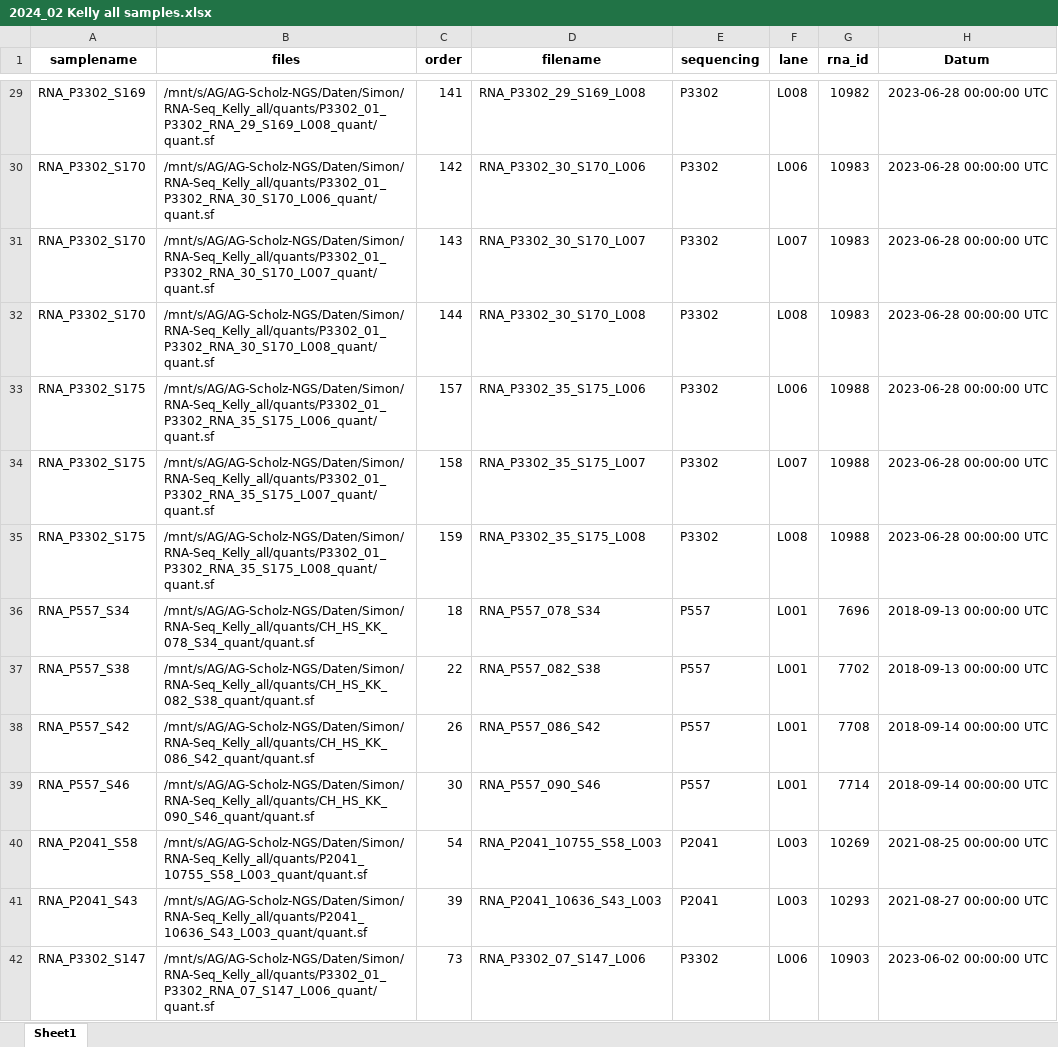
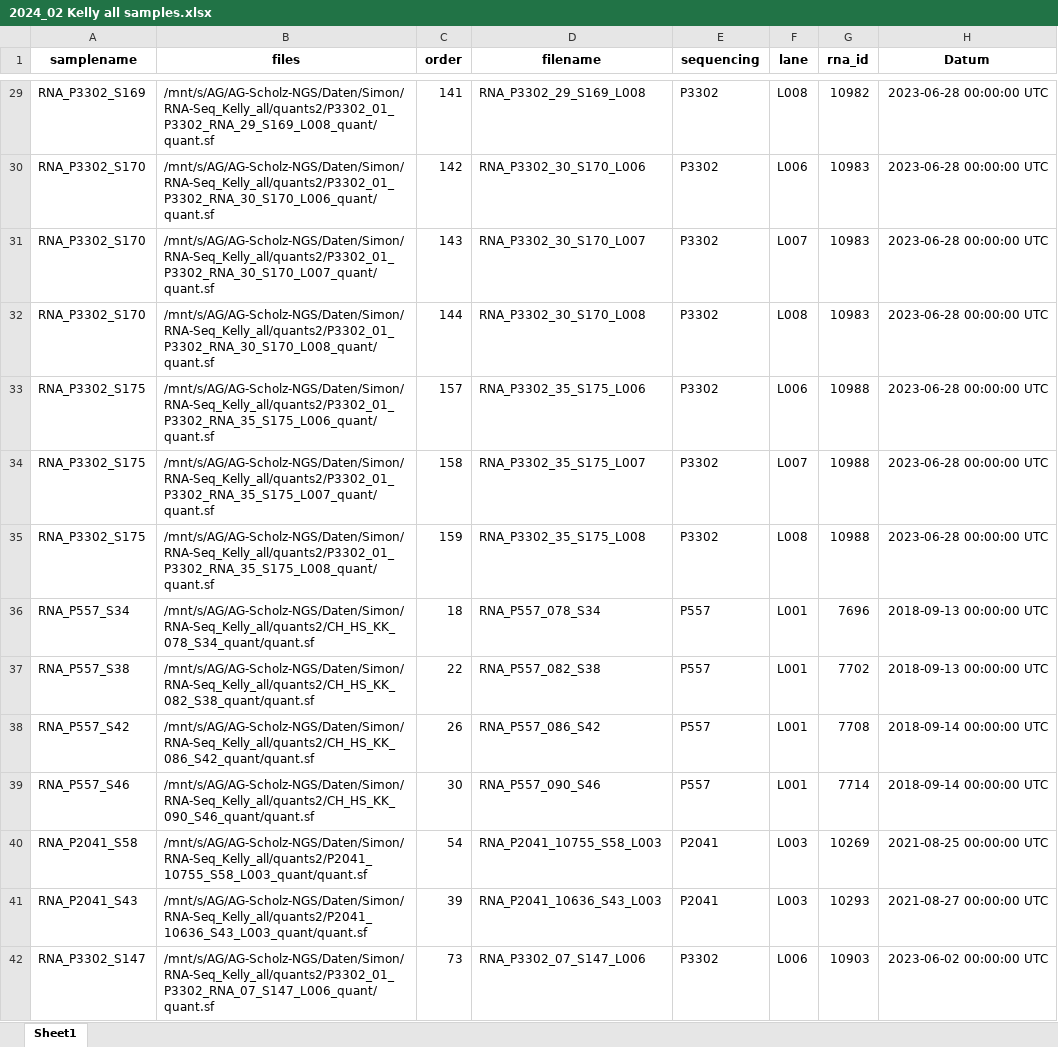
Before and after one commit to DNAborn/RNAseq_Kelly_Hx, an Excel workbook: 2024_02 Kelly all samples.xlsx, sheet Sheet1, drawn as a sheet; only a part is shown, gaps mark what is left out; values as stored, in another font and other column widths than the file's, no borders; the diff covers the shown part only; the diff names each change by its address in the sheet, - before the commit and + after, or states it on an @@ line.

```diff
--- a/2024_02 Kelly all samples.xlsx (sheet Sheet1)
+++ b/2024_02 Kelly all samples.xlsx (sheet Sheet1)
-B29 (files): /mnt/s/AG/AG-Scholz-NGS/Daten/Simon/RNA-Seq_Kelly_all/quants/P3302_01_P3302_RNA_29_S169_L008_quant/quant.sf
+B29 (files): /mnt/s/AG/AG-Scholz-NGS/Daten/Simon/RNA-Seq_Kelly_all/quants2/P3302_01_P3302_RNA_29_S169_L008_quant/quant.sf
-B30 (files): /mnt/s/AG/AG-Scholz-NGS/Daten/Simon/RNA-Seq_Kelly_all/quants/P3302_01_P3302_RNA_30_S170_L006_quant/quant.sf
+B30 (files): /mnt/s/AG/AG-Scholz-NGS/Daten/Simon/RNA-Seq_Kelly_all/quants2/P3302_01_P3302_RNA_30_S170_L006_quant/quant.sf
-B31 (files): /mnt/s/AG/AG-Scholz-NGS/Daten/Simon/RNA-Seq_Kelly_all/quants/P3302_01_P3302_RNA_30_S170_L007_quant/quant.sf
+B31 (files): /mnt/s/AG/AG-Scholz-NGS/Daten/Simon/RNA-Seq_Kelly_all/quants2/P3302_01_P3302_RNA_30_S170_L007_quant/quant.sf
-B32 (files): /mnt/s/AG/AG-Scholz-NGS/Daten/Simon/RNA-Seq_Kelly_all/quants/P3302_01_P3302_RNA_30_S170_L008_quant/quant.sf
+B32 (files): /mnt/s/AG/AG-Scholz-NGS/Daten/Simon/RNA-Seq_Kelly_all/quants2/P3302_01_P3302_RNA_30_S170_L008_quant/quant.sf
-B33 (files): /mnt/s/AG/AG-Scholz-NGS/Daten/Simon/RNA-Seq_Kelly_all/quants/P3302_01_P3302_RNA_35_S175_L006_quant/quant.sf
+B33 (files): /mnt/s/AG/AG-Scholz-NGS/Daten/Simon/RNA-Seq_Kelly_all/quants2/P3302_01_P3302_RNA_35_S175_L006_quant/quant.sf
-B34 (files): /mnt/s/AG/AG-Scholz-NGS/Daten/Simon/RNA-Seq_Kelly_all/quants/P3302_01_P3302_RNA_35_S175_L007_quant/quant.sf
+B34 (files): /mnt/s/AG/AG-Scholz-NGS/Daten/Simon/RNA-Seq_Kelly_all/quants2/P3302_01_P3302_RNA_35_S175_L007_quant/quant.sf
-B35 (files): /mnt/s/AG/AG-Scholz-NGS/Daten/Simon/RNA-Seq_Kelly_all/quants/P3302_01_P3302_RNA_35_S175_L008_quant/quant.sf
+B35 (files): /mnt/s/AG/AG-Scholz-NGS/Daten/Simon/RNA-Seq_Kelly_all/quants2/P3302_01_P3302_RNA_35_S175_L008_quant/quant.sf
-B36 (files): /mnt/s/AG/AG-Scholz-NGS/Daten/Simon/RNA-Seq_Kelly_all/quants/CH_HS_KK_078_S34_quant/quant.sf
+B36 (files): /mnt/s/AG/AG-Scholz-NGS/Daten/Simon/RNA-Seq_Kelly_all/quants2/CH_HS_KK_078_S34_quant/quant.sf
-B37 (files): /mnt/s/AG/AG-Scholz-NGS/Daten/Simon/RNA-Seq_Kelly_all/quants/CH_HS_KK_082_S38_quant/quant.sf
+B37 (files): /mnt/s/AG/AG-Scholz-NGS/Daten/Simon/RNA-Seq_Kelly_all/quants2/CH_HS_KK_082_S38_quant/quant.sf
-B38 (files): /mnt/s/AG/AG-Scholz-NGS/Daten/Simon/RNA-Seq_Kelly_all/quants/CH_HS_KK_086_S42_quant/quant.sf
+B38 (files): /mnt/s/AG/AG-Scholz-NGS/Daten/Simon/RNA-Seq_Kelly_all/quants2/CH_HS_KK_086_S42_quant/quant.sf
-B39 (files): /mnt/s/AG/AG-Scholz-NGS/Daten/Simon/RNA-Seq_Kelly_all/quants/CH_HS_KK_090_S46_quant/quant.sf
+B39 (files): /mnt/s/AG/AG-Scholz-NGS/Daten/Simon/RNA-Seq_Kelly_all/quants2/CH_HS_KK_090_S46_quant/quant.sf
-B40 (files): /mnt/s/AG/AG-Scholz-NGS/Daten/Simon/RNA-Seq_Kelly_all/quants/P2041_10755_S58_L003_quant/quant.sf
+B40 (files): /mnt/s/AG/AG-Scholz-NGS/Daten/Simon/RNA-Seq_Kelly_all/quants2/P2041_10755_S58_L003_quant/quant.sf
-B41 (files): /mnt/s/AG/AG-Scholz-NGS/Daten/Simon/RNA-Seq_Kelly_all/quants/P2041_10636_S43_L003_quant/quant.sf
+B41 (files): /mnt/s/AG/AG-Scholz-NGS/Daten/Simon/RNA-Seq_Kelly_all/quants2/P2041_10636_S43_L003_quant/quant.sf
-B42 (files): /mnt/s/AG/AG-Scholz-NGS/Daten/Simon/RNA-Seq_Kelly_all/quants/P3302_01_P3302_RNA_07_S147_L006_quant/quant.sf
+B42 (files): /mnt/s/AG/AG-Scholz-NGS/Daten/Simon/RNA-Seq_Kelly_all/quants2/P3302_01_P3302_RNA_07_S147_L006_quant/quant.sf
```
Also changed, not shown: 174 edited cells elsewhere in this sheet, 1_data_processing/2024_02 Kelly all samples.xlsx, 25 other files.
